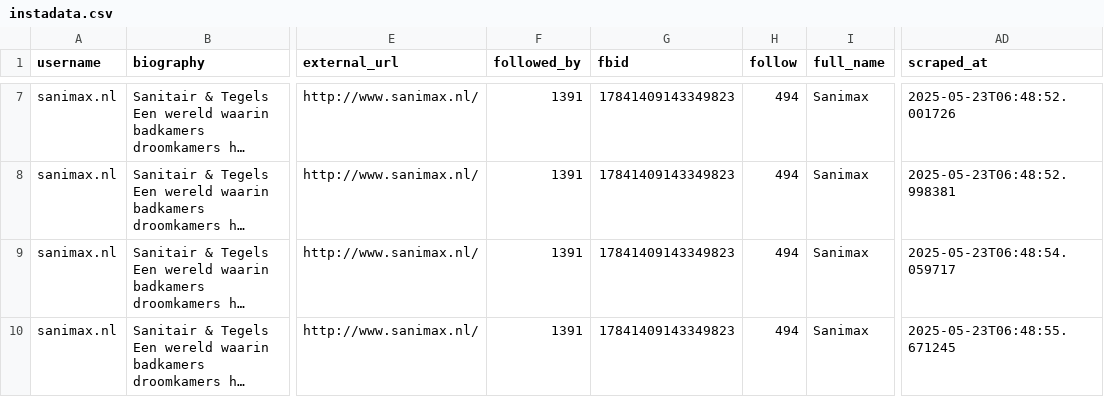
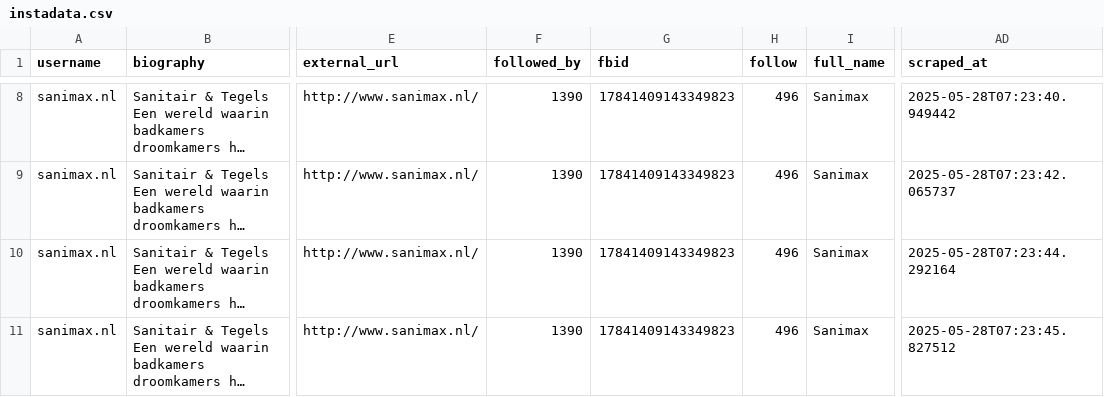
Before and after one commit to muzzii255/instapost, a CSV file: data/instadata.csv, drawn as a sheet; only a part is shown, gaps mark what is left out; long unchanged cells end in …; addresses are those after the commit; the diff covers the shown part only; the diff names each change by its address in the sheet, - before the commit and + after, or states it on an @@ line.

```diff
--- a/data/instadata.csv
+++ b/data/instadata.csv
-F8:F11 (followed_by): 1391
+F8:F11 (followed_by): 1390
-H8:H11 (follow): 494
+H8:H11 (follow): 496
-AD8 (scraped_at): 2025-05-23T06:48:52.001726
+AD8 (scraped_at): 2025-05-28T07:23:40.949442
-AD9 (scraped_at): 2025-05-23T06:48:52.998381
+AD9 (scraped_at): 2025-05-28T07:23:42.065737
-AD10 (scraped_at): 2025-05-23T06:48:54.059717
+AD10 (scraped_at): 2025-05-28T07:23:44.292164
-AD11 (scraped_at): 2025-05-23T06:48:55.671245
+AD11 (scraped_at): 2025-05-28T07:23:45.827512
```
Also changed, not shown: 1 added row, 1 removed row and 23 edited cells elsewhere in this file, 11 other files.
